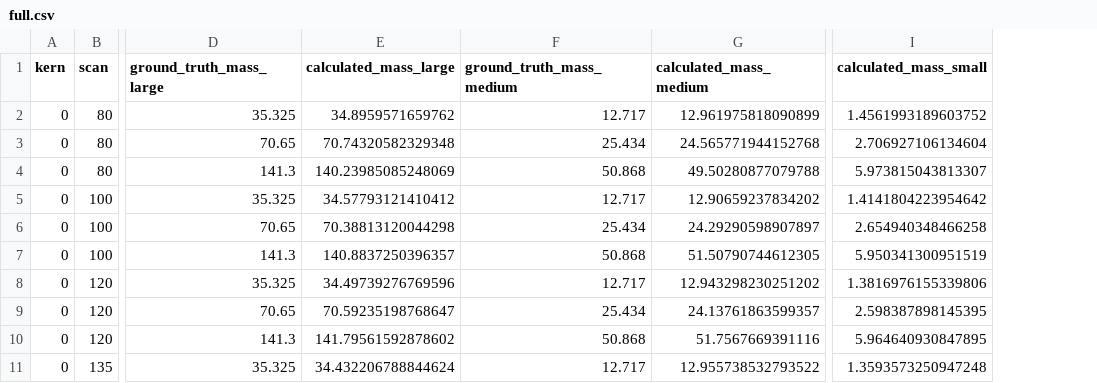
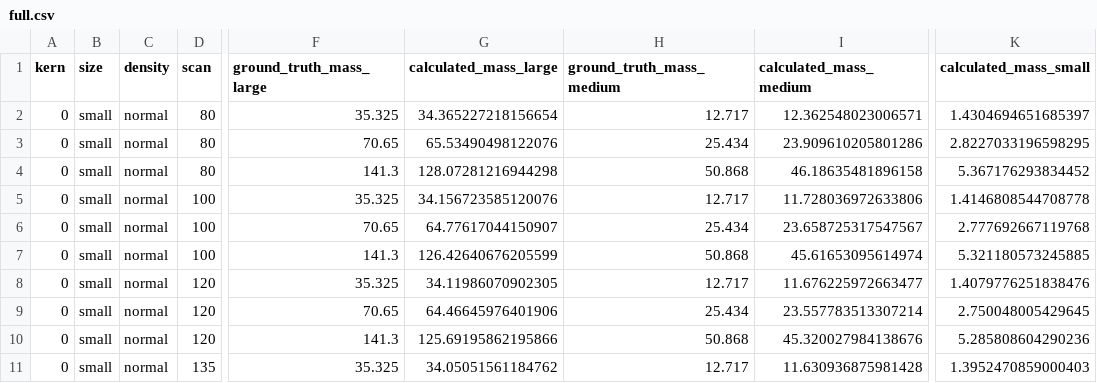
Before and after one commit to MolloiLab/cac-simulation, a CSV file: output/integrated_scoring/full.csv, drawn as a sheet; only a part is shown, gaps mark what is left out; addresses are those after the commit; the diff covers the shown part only; the diff names each change by its address in the sheet, - before the commit and + after, or states it on an @@ line.

```diff
--- a/output/integrated_scoring/full.csv
+++ b/output/integrated_scoring/full.csv
+column B (size), rows 2-11: all small
+column C (density), rows 2-11: all normal
-G2 (calculated_mass_large): 34.8959571659762
+G2 (calculated_mass_large): 34.365227218156654
-I2 (calculated_mass_medium): 12.961975818090899
+I2 (calculated_mass_medium): 12.362548023006571
-K2 (calculated_mass_small): 1.4561993189603752
+K2 (calculated_mass_small): 1.4304694651685397
-G3 (calculated_mass_large): 70.74320582329348
+G3 (calculated_mass_large): 65.53490498122076
-I3 (calculated_mass_medium): 24.565771944152768
+I3 (calculated_mass_medium): 23.909610205801286
-K3 (calculated_mass_small): 2.706927106134604
+K3 (calculated_mass_small): 2.8227033196598295
-G4 (calculated_mass_large): 140.23985085248069
+G4 (calculated_mass_large): 128.07281216944298
-I4 (calculated_mass_medium): 49.50280877079788
+I4 (calculated_mass_medium): 46.18635481896158
-K4 (calculated_mass_small): 5.973815043813307
+K4 (calculated_mass_small): 5.367176293834452
-G5 (calculated_mass_large): 34.57793121410412
+G5 (calculated_mass_large): 34.156723585120076
-I5 (calculated_mass_medium): 12.90659237834202
+I5 (calculated_mass_medium): 11.728036972633806
-K5 (calculated_mass_small): 1.4141804223954642
+K5 (calculated_mass_small): 1.4146808544708778
-G6 (calculated_mass_large): 70.38813120044298
+G6 (calculated_mass_large): 64.77617044150907
-I6 (calculated_mass_medium): 24.29290598907897
+I6 (calculated_mass_medium): 23.658725317547567
-K6 (calculated_mass_small): 2.654940348466258
+K6 (calculated_mass_small): 2.777692667119768
-G7 (calculated_mass_large): 140.8837250396357
+G7 (calculated_mass_large): 126.42640676205599
-I7 (calculated_mass_medium): 51.50790744612305
+I7 (calculated_mass_medium): 45.61653095614974
-K7 (calculated_mass_small): 5.950341300951519
+K7 (calculated_mass_small): 5.321180573245885
-G8 (calculated_mass_large): 34.49739276769596
+G8 (calculated_mass_large): 34.11986070902305
-I8 (calculated_mass_medium): 12.943298230251202
+I8 (calculated_mass_medium): 11.676225972663477
-K8 (calculated_mass_small): 1.3816976155339806
+K8 (calculated_mass_small): 1.4079776251838476
-G9 (calculated_mass_large): 70.59235198768647
+G9 (calculated_mass_large): 64.46645976401906
-I9 (calculated_mass_medium): 24.13761863599357
+I9 (calculated_mass_medium): 23.557783513307214
-K9 (calculated_mass_small): 2.598387898145395
+K9 (calculated_mass_small): 2.750048005429645
-G10 (calculated_mass_large): 141.79561592878602
+G10 (calculated_mass_large): 125.69195862195866
-I10 (calculated_mass_medium): 51.7567669391116
+I10 (calculated_mass_medium): 45.320027984138676
-K10 (calculated_mass_small): 5.964640930847895
+K10 (calculated_mass_small): 5.285808604290236
-G11 (calculated_mass_large): 34.432206788844624
+G11 (calculated_mass_large): 34.05051561184762
-I11 (calculated_mass_medium): 12.955738532793522
+I11 (calculated_mass_medium): 11.630936875981428
-K11 (calculated_mass_small): 1.3593573250947248
+K11 (calculated_mass_small): 1.3952470859000403
```
Also changed, not shown: 78 edited cells elsewhere in this file, 38 other files.
